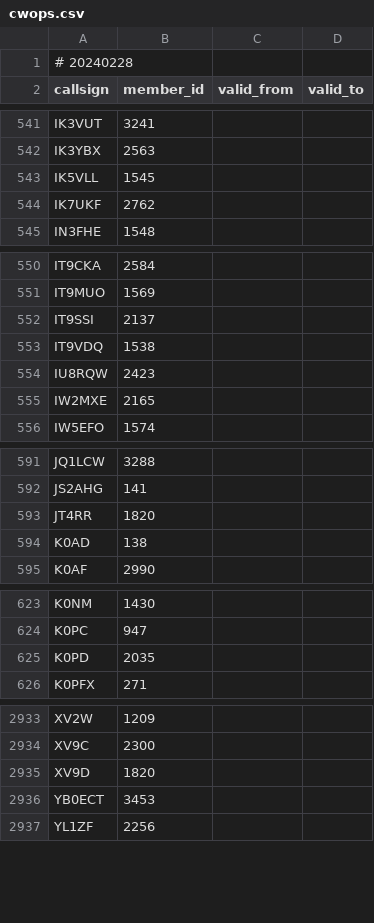
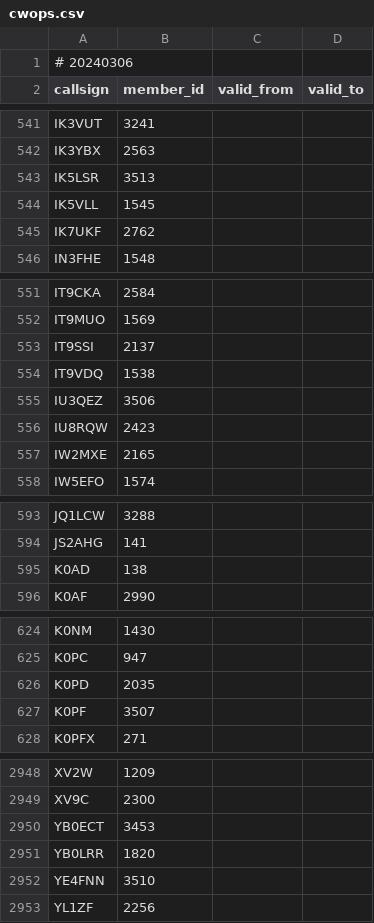
Before and after one commit to foldynl/hamradio-membeship-lists, a CSV file: lists/cwops.csv, drawn as a sheet; only a part is shown, gaps mark what is left out; the diff covers the shown part only.

```diff
--- a/lists/cwops.csv
+++ b/lists/cwops.csv
@@ -1,2 +1,2 @@
-# 20240228
+# 20240306
 callsign,member_id,valid_from,valid_to
@@ -542,2 +542,3 @@ IK3VUT,3241,,
 IK3YBX,2563,,
+IK5LSR,3513,,
 IK5VLL,1545,,
@@ -553,2 +554,3 @@ IT9SSI,2137,,
 IT9VDQ,1538,,
+IU3QEZ,3506,,
 IU8RQW,2423,,
@@ -592,3 +594,2 @@ JQ1LCW,3288,,
 JS2AHG,141,,
-JT4RR,1820,,
 K0AD,138,,
@@ -625,2 +626,3 @@ K0PC,947,,
 K0PD,2035,,
+K0PF,3507,,
 K0PFX,271,,
@@ -2934,4 +2949,5 @@ XV2W,1209,,
 XV9C,2300,,
-XV9D,1820,,
 YB0ECT,3453,,
+YB0LRR,1820,,
+YE4FNN,3510,,
 YL1ZF,2256,,
```
Also changed, not shown: 13 added rows elsewhere in this file, lists/foc.csv, lists/naqcc.csv, 20 other files.
